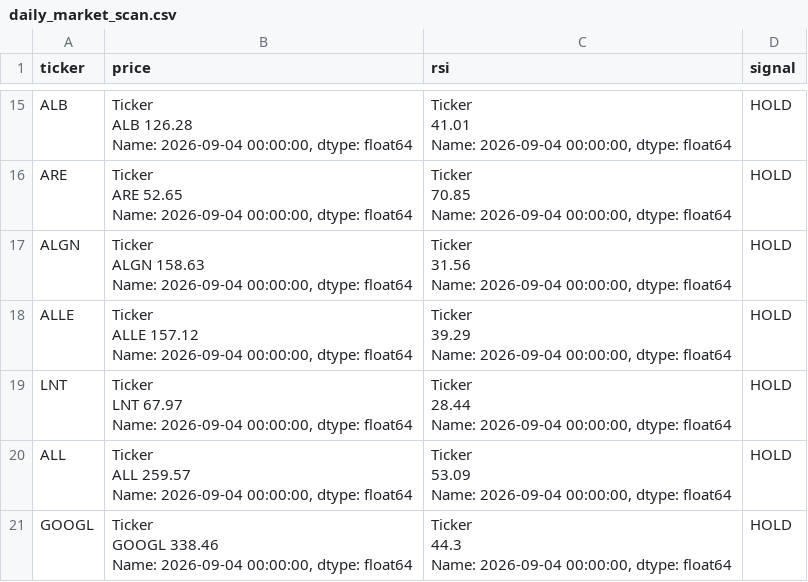
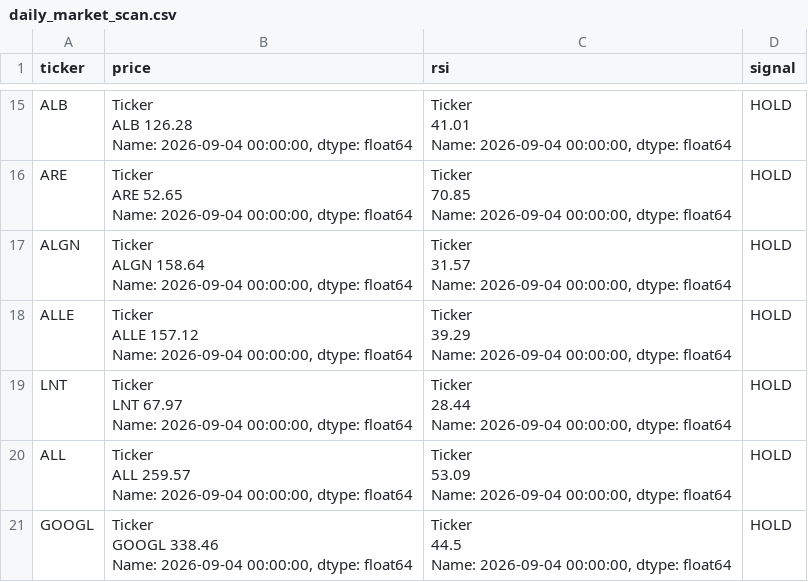
Before and after one commit to DevilishK1ng/investment-assistant, a CSV file: daily_market_scan.csv, drawn as a sheet; only a part is shown, gaps mark what is left out; the diff covers the shown part only.

```diff
--- a/daily_market_scan.csv
+++ b/daily_market_scan.csv
@@ -76,7 +76,7 @@ Name: 2026-09-04 00:00:00, dtype: float64","Ticker
 Name: 2026-09-04 00:00:00, dtype: float64",HOLD
-ALGN,"Ticker
-ALGN    158.63
-Name: 2026-09-04 00:00:00, dtype: float64","Ticker
-    31.56
-Name: 2026-09-04 00:00:00, dtype: float64",HOLD
+ALGN,"Ticker
+ALGN    158.64
+Name: 2026-09-04 00:00:00, dtype: float64","Ticker
+    31.57
+Name: 2026-09-04 00:00:00, dtype: float64",HOLD
 ALLE,"Ticker
@@ -96,6 +96,6 @@ Name: 2026-09-04 00:00:00, dtype: float64","Ticker
 Name: 2026-09-04 00:00:00, dtype: float64",HOLD
-GOOGL,"Ticker
-GOOGL    338.46
-Name: 2026-09-04 00:00:00, dtype: float64","Ticker
-    44.3
-Name: 2026-09-04 00:00:00, dtype: float64",HOLD
+GOOGL,"Ticker
+GOOGL    338.46
+Name: 2026-09-04 00:00:00, dtype: float64","Ticker
+    44.5
+Name: 2026-09-04 00:00:00, dtype: float64",HOLD
```
Also changed, not shown: 28 edited cells elsewhere in this file.
